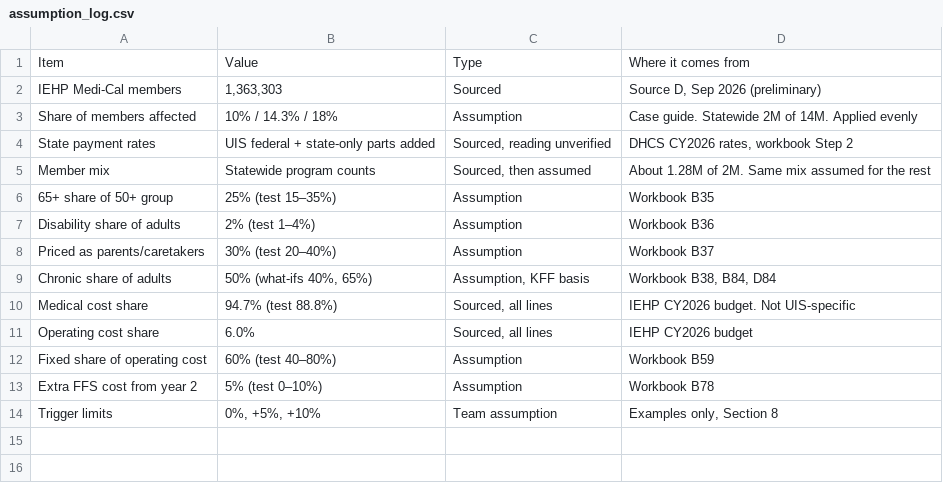
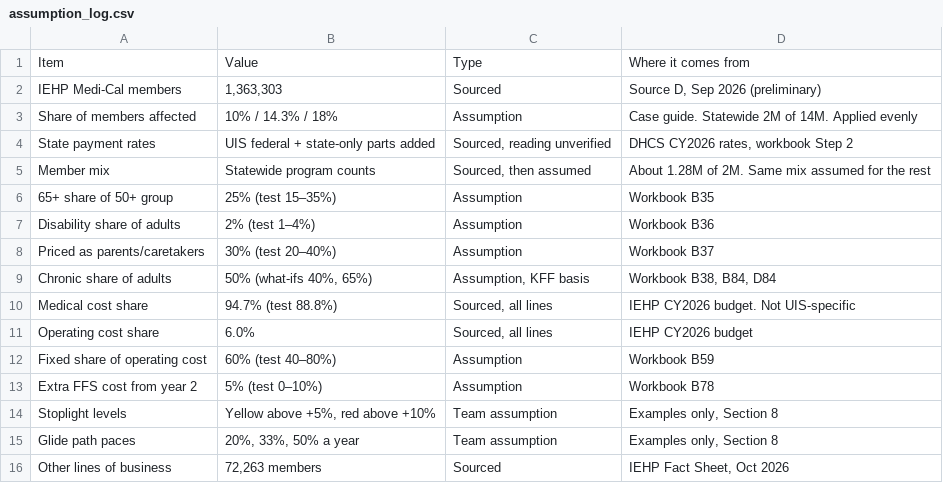
Before and after one commit to doom-boy/IEHP-CEO-Competition, a CSV file: analysis_outputs/financial/assumption_log.csv, drawn as a sheet.

Commit message:
updated financial analysis

```diff
--- a/analysis_outputs/financial/assumption_log.csv
+++ b/analysis_outputs/financial/assumption_log.csv
@@ -13,2 +13,4 @@ Fixed share of operating cost,60% (test 40–80%),Assumption,Workbook B59
 Extra FFS cost from year 2,5% (test 0–10%),Assumption,Workbook B78
-Trigger limits,"0%, +5%, +10%",Team assumption,"Examples only, Section 8"
+Stoplight levels,"Yellow above +5%, red above +10%",Team assumption,"Examples only, Section 8"
+Glide path paces,"20%, 33%, 50% a year",Team assumption,"Examples only, Section 8"
+Other lines of business,"72,263 members",Sourced,"IEHP Fact Sheet, Oct 2026"
```
Also changed, not shown: 8 other files.
